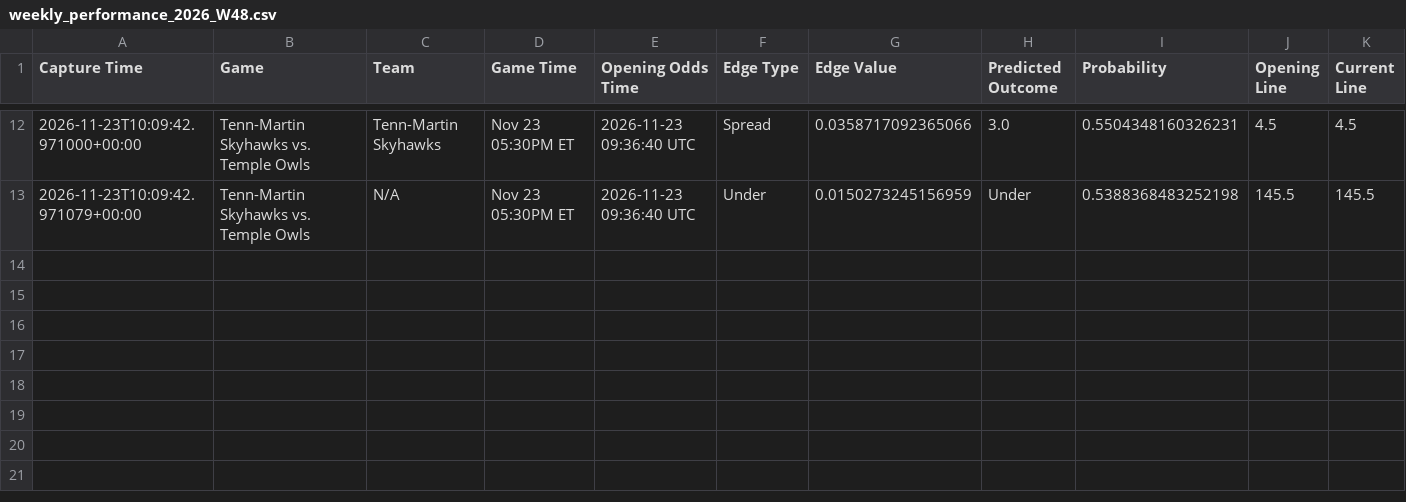
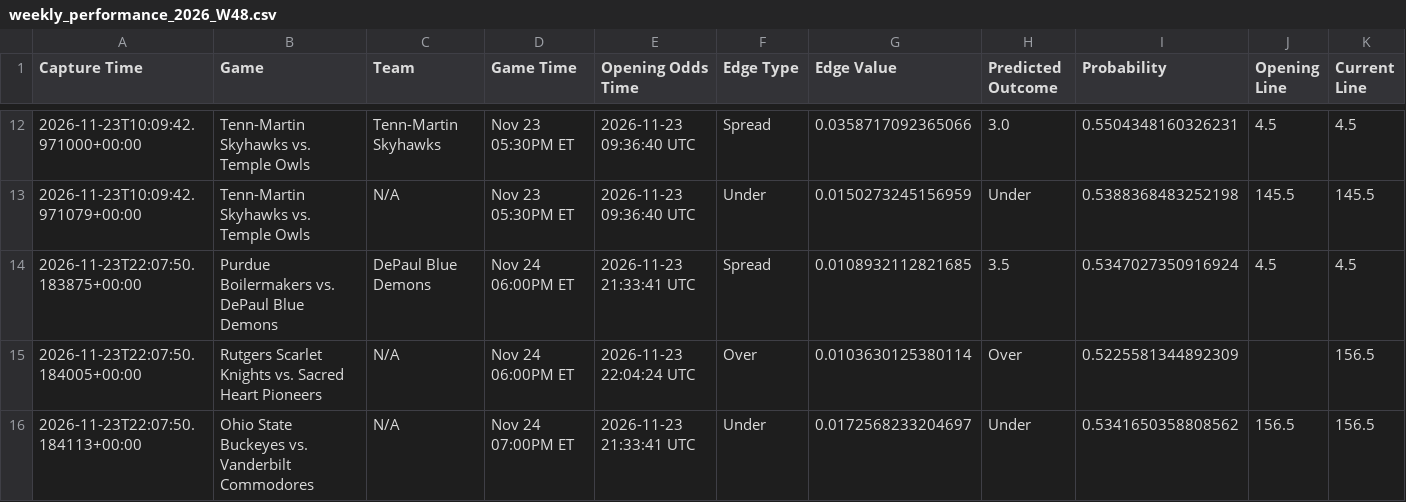
Before and after one commit to trashduty/kp_test, a CSV file: performance_tracking/weekly_performance_2026_W48.csv, drawn as a sheet; only a part is shown, gaps mark what is left out; rows hold the shown columns only; the diff names each change by its address in the sheet, - before the commit and + after, or states it on an @@ line.

```diff
--- a/performance_tracking/weekly_performance_2026_W48.csv
+++ b/performance_tracking/weekly_performance_2026_W48.csv
+row 14: 2026-11-23T22:07:50.183875+00:00 | Purdue Boilermakers vs. DePaul Blue Demons | DePaul Blue Demons | Nov 24 06:00PM ET | 2026-11-23 21:33:41 UTC | Spread | 0.0108932112821685 | 3.5 | 0.5347027350916924 | 4.5 | 4.5
+row 15: 2026-11-23T22:07:50.184005+00:00 | Rutgers Scarlet Knights vs. Sacred Heart Pioneers | N/A | Nov 24 06:00PM ET | 2026-11-23 22:04:24 UTC | Over | 0.0103630125380114 | Over | 0.5225581344892309 |  | 156.5
+row 16: 2026-11-23T22:07:50.184113+00:00 | Ohio State Buckeyes vs. Vanderbilt Commodores | N/A | Nov 24 07:00PM ET | 2026-11-23 21:33:41 UTC | Under | 0.0172568233204697 | Under | 0.5341650358808562 | 156.5 | 156.5
```
Also changed, not shown: 1 other file.
